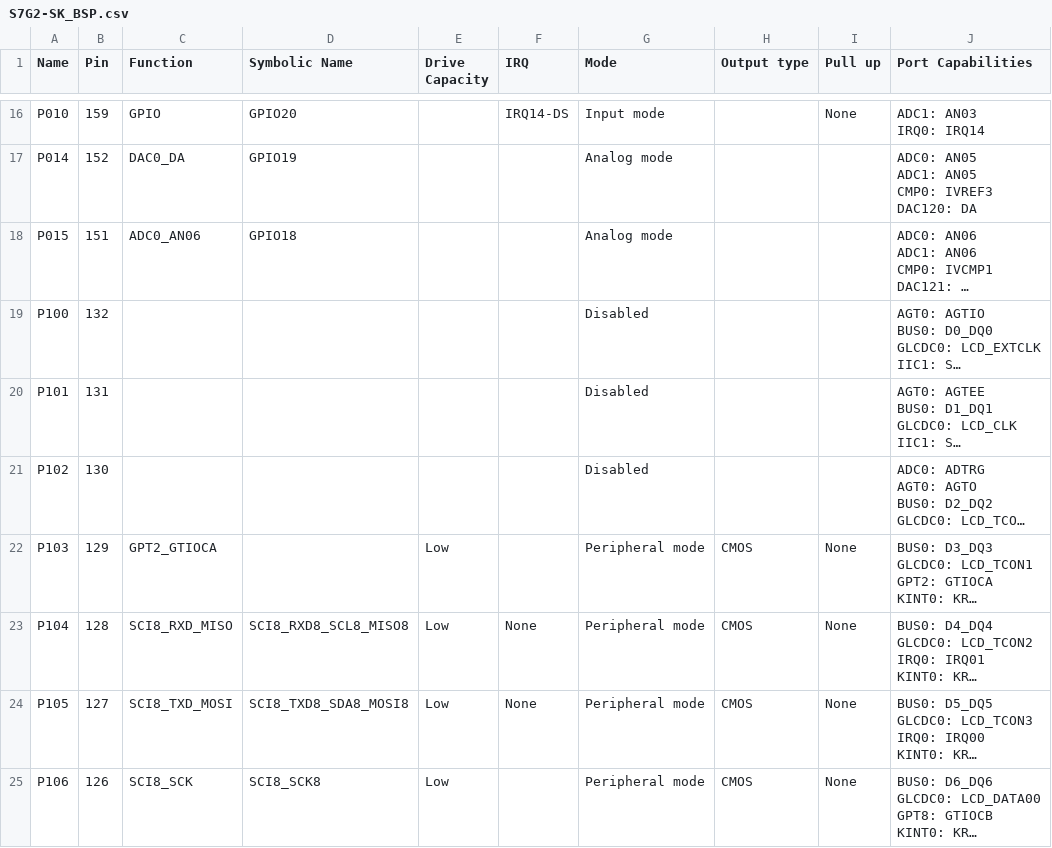
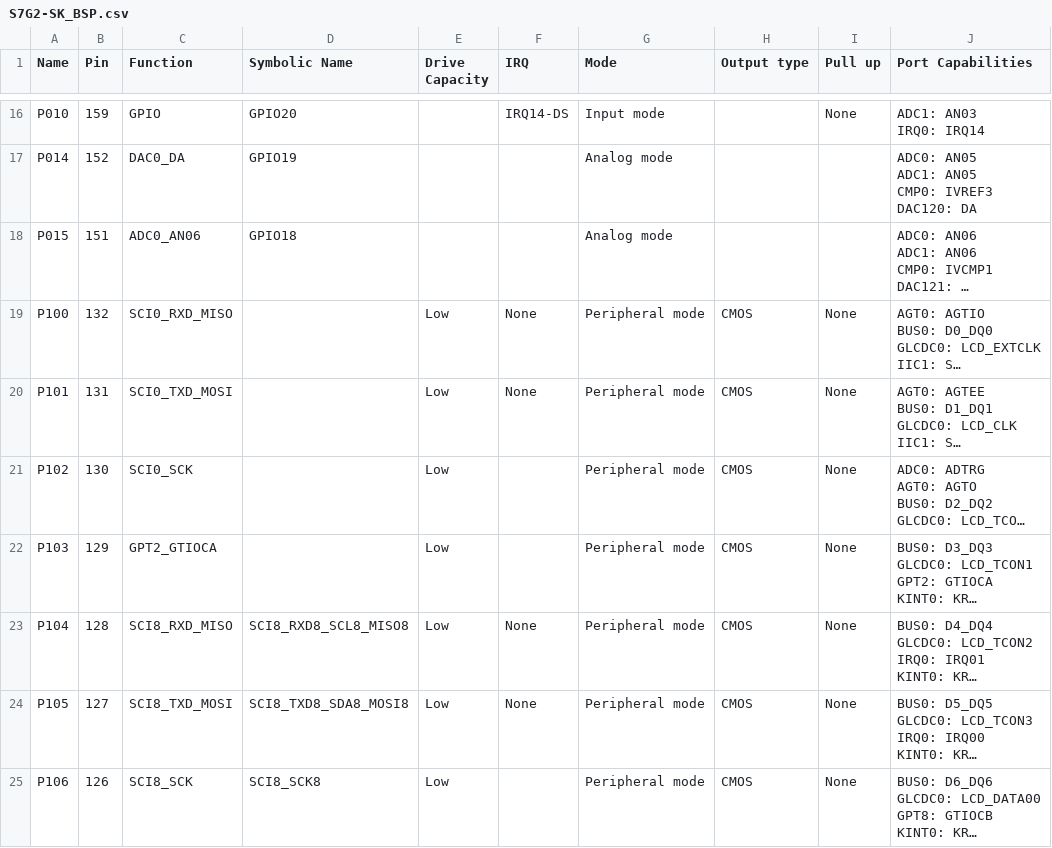
Before and after one commit to marlen6457/Proyecto_Integrador_DSE_2019, a CSV file: EMCS_Source_Code/EMCS_SoftwareProject/synergy_cfg/ssp_cfg/bsp/S7G2-SK_BSP.csv, drawn as a sheet; only a part is shown, gaps mark what is left out; long unchanged cells end in …; the diff names each change by its address in the sheet, - before the commit and + after, or states it on an @@ line.

```diff
--- a/EMCS_Source_Code/EMCS_SoftwareProject/synergy_cfg/ssp_cfg/bsp/S7G2-SK_BSP.csv
+++ b/EMCS_Source_Code/EMCS_SoftwareProject/synergy_cfg/ssp_cfg/bsp/S7G2-SK_BSP.csv
-C19 (Function): (empty)
+C19 (Function): SCI0_RXD_MISO
-E19:E21 (Drive Capacity): (empty)
+E19:E21 (Drive Capacity): Low
-F19:F20 (IRQ): (empty)
+F19:F20 (IRQ): None
-G19:G21 (Mode): Disabled
+G19:G21 (Mode): Peripheral mode
-H19:H21 (Output type): (empty)
+H19:H21 (Output type): CMOS
-I19:I21 (Pull up): (empty)
+I19:I21 (Pull up): None
-C20 (Function): (empty)
+C20 (Function): SCI0_TXD_MOSI
-C21 (Function): (empty)
+C21 (Function): SCI0_SCK
```
Also changed, not shown: 10 other files.
